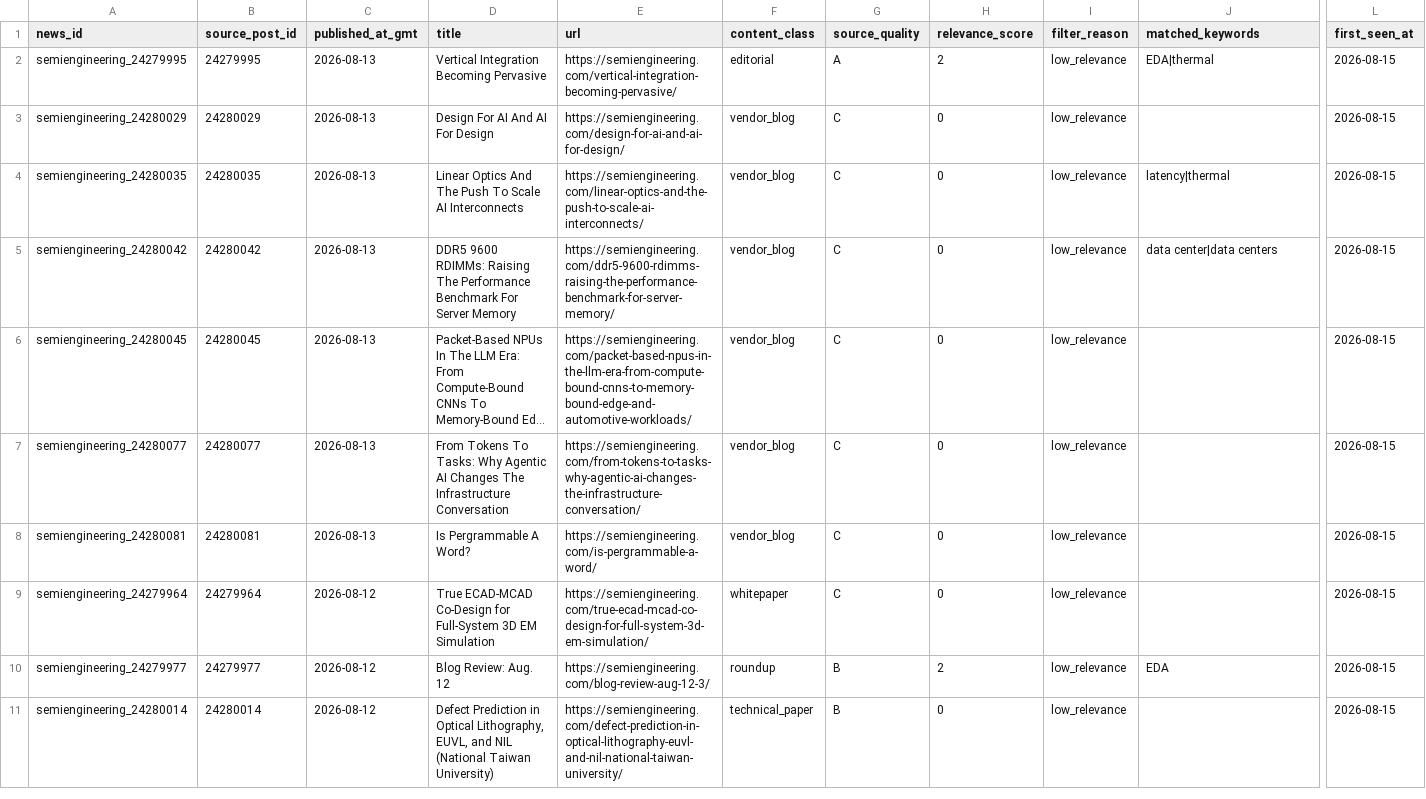
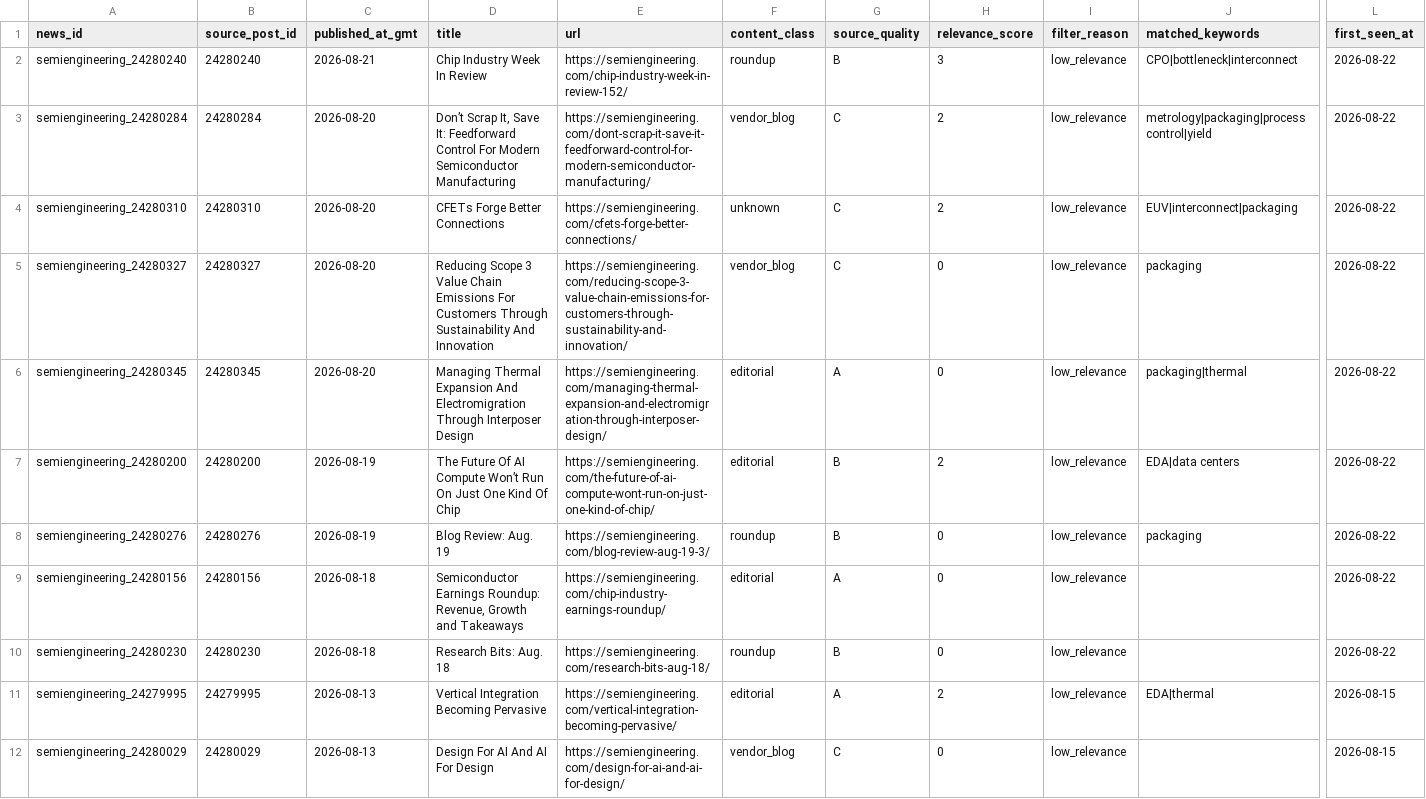
Before and after one commit to GhcFrank/investment-os, a CSV file: data/news/news_rejected_log.csv, drawn as a sheet; only a part is shown, gaps mark what is left out; the shorter side is filled out with more unchanged rows; long unchanged cells end in …; rows hold the shown columns only; the diff names each change by its address in the sheet, - before the commit and + after, or states it on an @@ line.

```diff
--- a/data/news/news_rejected_log.csv
+++ b/data/news/news_rejected_log.csv
+row 2: semiengineering_24280240 | 24280240 | 2026-08-21 | Chip Industry Week In Review | https://semiengineering.com/chip-industry-week-in-review-152/ | roundup | B | 3 | low_relevance | CPO|bottleneck|interconnect | 2026-08-22
+row 3: semiengineering_24280284 | 24280284 | 2026-08-20 | Don’t Scrap It, Save It: Feedforward Control For Modern Semiconductor Manufacturing | https://semiengineering.com/dont-scrap-it-save-it-feedforward-control-for-modern-semiconductor-manufacturing/ | vendor_blog | C | 2 | low_relevance | metrology|packaging|process control|yield | 2026-08-22
+row 4: semiengineering_24280310 | 24280310 | 2026-08-20 | CFETs Forge Better Connections | https://semiengineering.com/cfets-forge-better-connections/ | unknown | C | 2 | low_relevance | EUV|interconnect|packaging | 2026-08-22
+row 5: semiengineering_24280327 | 24280327 | 2026-08-20 | Reducing Scope 3 Value Chain Emissions For Customers Through Sustainability And Innovation | https://semiengineering.com/reducing-scope-3-value-chain-emissions-for-customers-through-sustainability-and-innovation/ | vendor_blog | C | 0 | low_relevance | packaging | 2026-08-22
+row 6: semiengineering_24280345 | 24280345 | 2026-08-20 | Managing Thermal Expansion And Electromigration Through Interposer Design | https://semiengineering.com/managing-thermal-expansion-and-electromigration-through-interposer-design/ | editorial | A | 0 | low_relevance | packaging|thermal | 2026-08-22
+row 7: semiengineering_24280200 | 24280200 | 2026-08-19 | The Future Of AI Compute Won’t Run On Just One Kind Of Chip | https://semiengineering.com/the-future-of-ai-compute-wont-run-on-just-one-kind-of-chip/ | editorial | B | 2 | low_relevance | EDA|data centers | 2026-08-22
+row 8: semiengineering_24280276 | 24280276 | 2026-08-19 | Blog Review: Aug. 19 | https://semiengineering.com/blog-review-aug-19-3/ | roundup | B | 0 | low_relevance | packaging | 2026-08-22
+row 9: semiengineering_24280156 | 24280156 | 2026-08-18 | Semiconductor Earnings Roundup: Revenue, Growth and Takeaways | https://semiengineering.com/chip-industry-earnings-roundup/ | editorial | A | 0 | low_relevance |  | 2026-08-22
+row 10: semiengineering_24280230 | 24280230 | 2026-08-18 | Research Bits: Aug. 18 | https://semiengineering.com/research-bits-aug-18/ | roundup | B | 0 | low_relevance |  | 2026-08-22
```
Also changed, not shown: data/news/deepseek_news_analysis_log.csv, data/news/news_fetch_log.csv, 5 other files.
